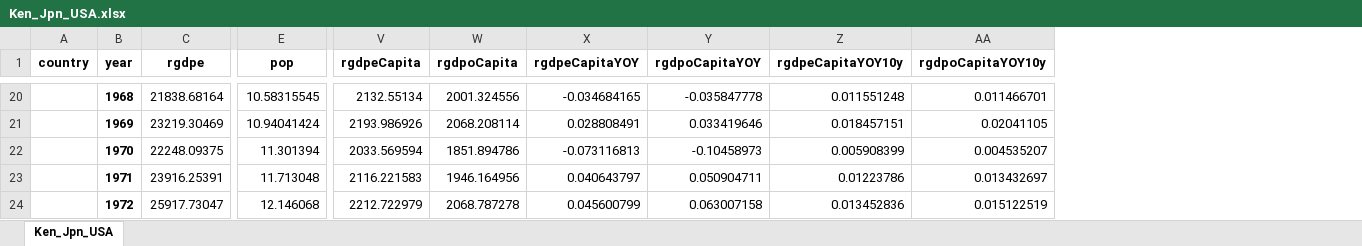
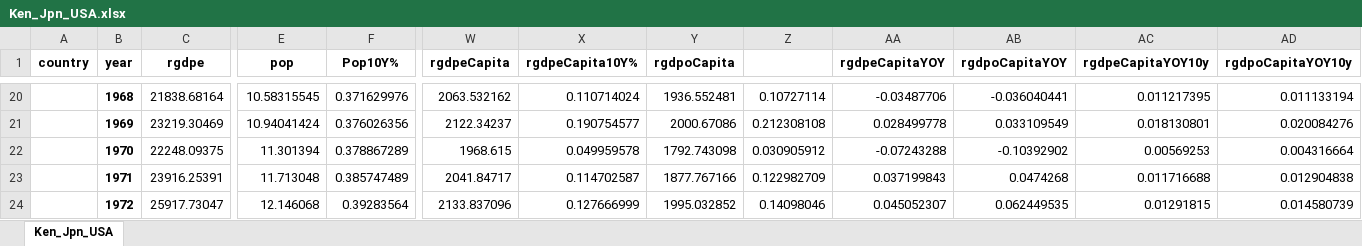
Before and after one commit to joshuamcurtis/Econ1540_Project, an Excel workbook: Ken_Jpn_USA.xlsx, sheet Ken_Jpn_USA, drawn as a sheet; only a part is shown, gaps mark what is left out; values as stored, in another font and other column widths than the file's, no borders; addresses are those after the commit; the diff covers the shown part only; the diff names each change by its address in the sheet, - before the commit and + after, or states it on an @@ line.

Commit message:
fixed error in calculating per capita gdp data

```diff
--- a/Ken_Jpn_USA.xlsx (sheet Ken_Jpn_USA)
+++ b/Ken_Jpn_USA.xlsx (sheet Ken_Jpn_USA)
+column F (Pop10Y%), rows 20-24: 0.371629976 | 0.376026356 | 0.378867289 | 0.385747489 | 0.39283564
+column X (rgdpeCapita10Y%), rows 20-24: 0.110714024 | 0.190754577 | 0.049959578 | 0.114702587 | 0.127666999
+column Z, rows 20-24: 0.10727114 | 0.212308108 | 0.030905912 | 0.122982709 | 0.14098046
-W20 (rgdpeCapita): 2132.55134
+W20 (rgdpeCapita): 2063.532162
-Y20 (rgdpoCapita): 2001.324556
+Y20 (rgdpoCapita): 1936.552481
-AA20 (rgdpeCapitaYOY): -0.034684165
+AA20 (rgdpeCapitaYOY): -0.03487706
-AB20 (rgdpoCapitaYOY): -0.035847778
+AB20 (rgdpoCapitaYOY): -0.036040441
-AC20 (rgdpeCapitaYOY10y): 0.011551248
+AC20 (rgdpeCapitaYOY10y): 0.011217395
-AD20 (rgdpoCapitaYOY10y): 0.011466701
+AD20 (rgdpoCapitaYOY10y): 0.011133194
-W21 (rgdpeCapita): 2193.986926
+W21 (rgdpeCapita): 2122.34237
-Y21 (rgdpoCapita): 2068.208114
+Y21 (rgdpoCapita): 2000.67086
-AA21 (rgdpeCapitaYOY): 0.028808491
+AA21 (rgdpeCapitaYOY): 0.028499778
-AB21 (rgdpoCapitaYOY): 0.033419646
+AB21 (rgdpoCapitaYOY): 0.033109549
-AC21 (rgdpeCapitaYOY10y): 0.018457151
+AC21 (rgdpeCapitaYOY10y): 0.018130801
-AD21 (rgdpoCapitaYOY10y): 0.02041105
+AD21 (rgdpoCapitaYOY10y): 0.020084276
-W22 (rgdpeCapita): 2033.569594
+W22 (rgdpeCapita): 1968.615
-Y22 (rgdpoCapita): 1851.894786
+Y22 (rgdpoCapita): 1792.743098
-AA22 (rgdpeCapitaYOY): -0.073116813
+AA22 (rgdpeCapitaYOY): -0.07243288
-AB22 (rgdpoCapitaYOY): -0.10458973
+AB22 (rgdpoCapitaYOY): -0.10392902
-AC22 (rgdpeCapitaYOY10y): 0.005908399
+AC22 (rgdpeCapitaYOY10y): 0.00569253
-AD22 (rgdpoCapitaYOY10y): 0.004535207
+AD22 (rgdpoCapitaYOY10y): 0.004316664
-W23 (rgdpeCapita): 2116.221583
+W23 (rgdpeCapita): 2041.84717
-Y23 (rgdpoCapita): 1946.164956
+Y23 (rgdpoCapita): 1877.767166
-AA23 (rgdpeCapitaYOY): 0.040643797
+AA23 (rgdpeCapitaYOY): 0.037199843
-AB23 (rgdpoCapitaYOY): 0.050904711
+AB23 (rgdpoCapitaYOY): 0.0474268
-AC23 (rgdpeCapitaYOY10y): 0.01223786
+AC23 (rgdpeCapitaYOY10y): 0.011716688
-AD23 (rgdpoCapitaYOY10y): 0.013432697
+AD23 (rgdpoCapitaYOY10y): 0.012904838
-W24 (rgdpeCapita): 2212.722979
+W24 (rgdpeCapita): 2133.837096
-Y24 (rgdpoCapita): 2068.787278
+Y24 (rgdpoCapita): 1995.032852
-AA24 (rgdpeCapitaYOY): 0.045600799
+AA24 (rgdpeCapitaYOY): 0.045052307
-AB24 (rgdpoCapitaYOY): 0.063007158
+AB24 (rgdpoCapitaYOY): 0.062449535
-AC24 (rgdpeCapitaYOY10y): 0.013452836
+AC24 (rgdpeCapitaYOY10y): 0.01291815
-AD24 (rgdpoCapitaYOY10y): 0.015122519
+AD24 (rgdpoCapitaYOY10y): 0.014580739
```
Also changed, not shown: 1173 edited cells elsewhere in this sheet, Countries.xlsx, NANCounts.xlsx, 2 other files.
